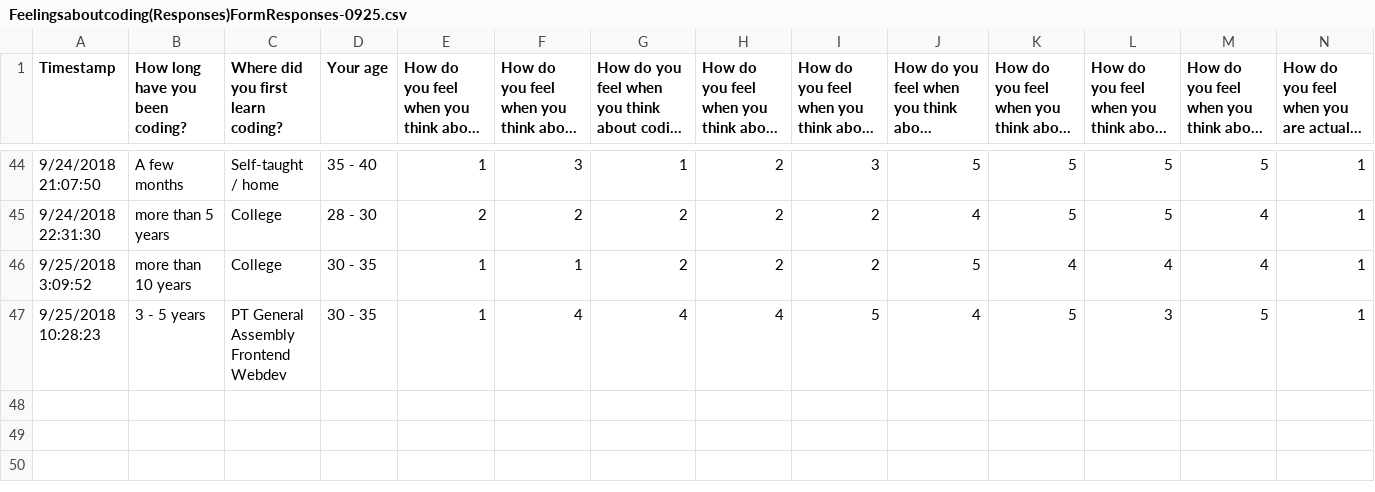
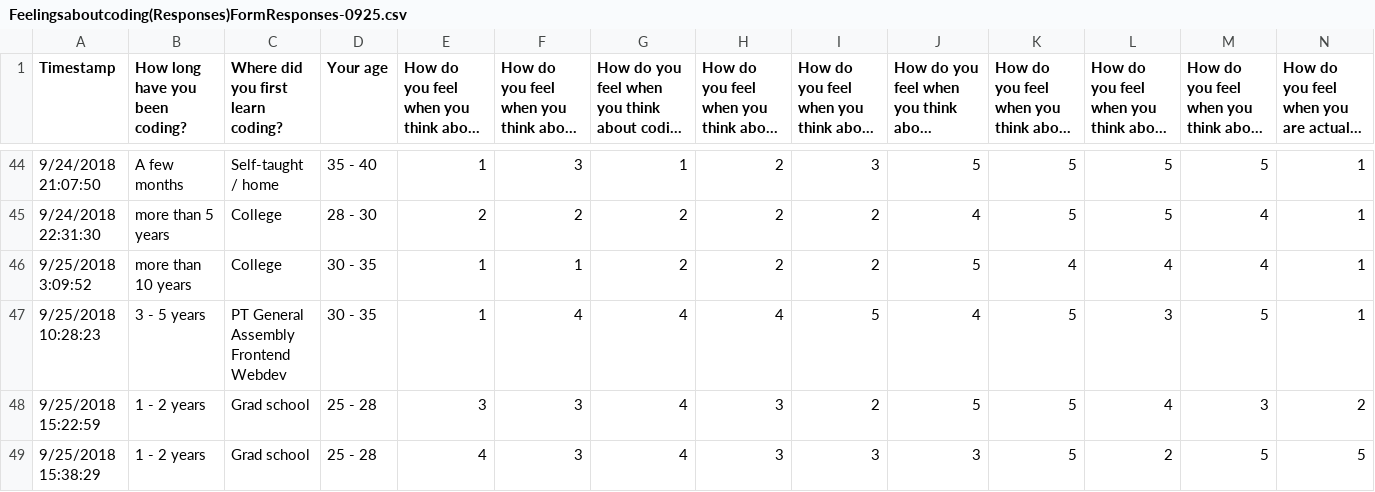
Before and after one commit to linzhangcs/feelingsaboutcoding, a CSV file: csv/ITP/Feelingsaboutcoding(Responses)FormResponses-0925.csv, drawn as a sheet; only a part is shown, gaps mark what is left out; long unchanged cells end in …; rows hold the shown columns only; the diff names each change by its address in the sheet, - before the commit and + after, or states it on an @@ line.

Commit message:
edits and add more responses

```diff
--- a/csv/ITP/Feelingsaboutcoding(Responses)FormResponses-0925.csv
+++ b/csv/ITP/Feelingsaboutcoding(Responses)FormResponses-0925.csv
+row 48: 9/25/2018 15:22:59 | 1 - 2 years | Grad school | 25 - 28 | 3 | 3 | 4 | 3 | 2 | 5 | 5 | 4 | 3 | 2
+row 49: 9/25/2018 15:38:29 | 1 - 2 years | Grad school | 25 - 28 | 4 | 3 | 4 | 3 | 3 | 3 | 5 | 2 | 5 | 5
```
Also changed, not shown: 1 other file.
